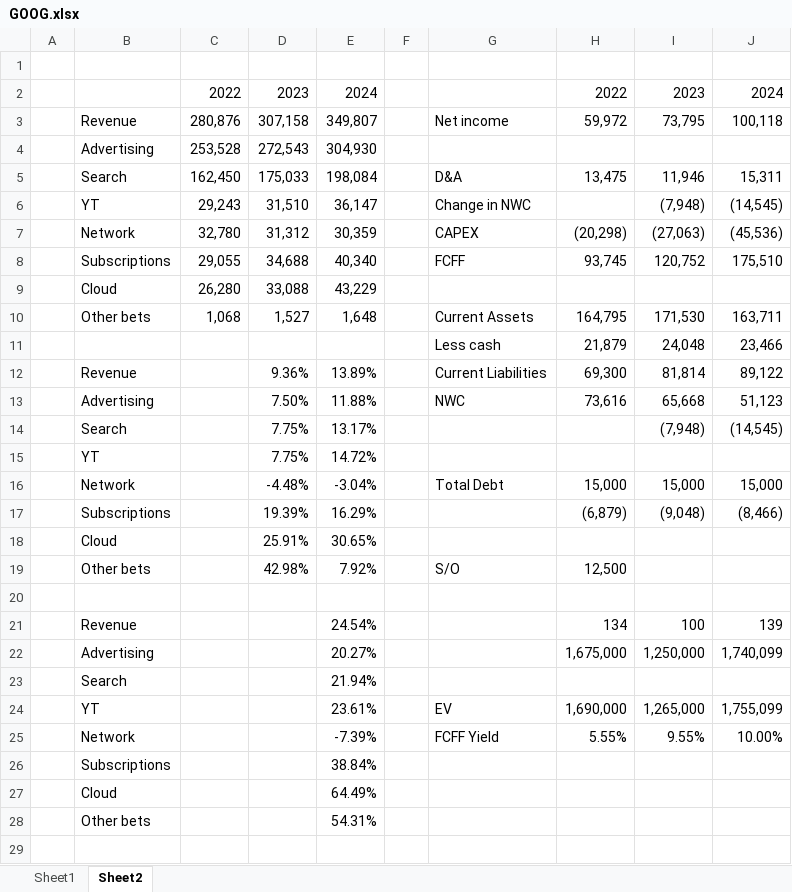
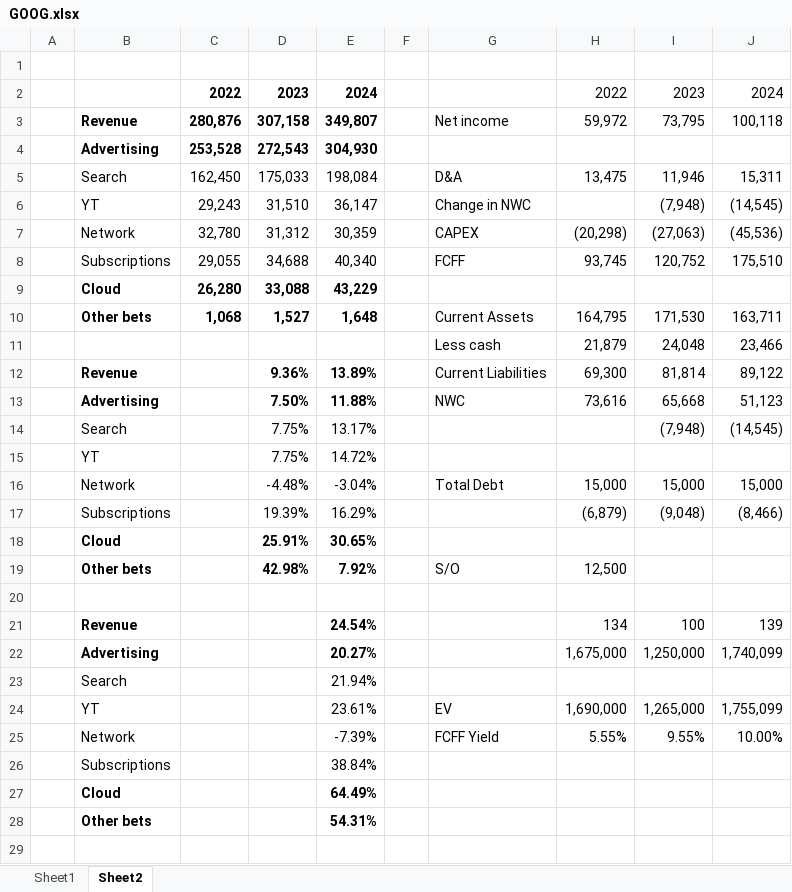
Before and after one commit to bingbongdotcom/modelz, an Excel workbook: Model/GOOG.xlsx, sheet Sheet2, drawn as a sheet; only a part is shown; values as stored, in another font and other column widths than the file's, no borders; charts and pictures not drawn; the diff covers the shown part only; the diff names each change by its address in the sheet, - before the commit and + after, or states it on an @@ line.

Commit message:
Update GOOG.xlsx

```diff
--- a/Model/GOOG.xlsx (sheet Sheet2)
+++ b/Model/GOOG.xlsx (sheet Sheet2)
-C2:E2 bold: off
+C2:E2 bold: on
-B3:E4 bold: off
+B3:E4 bold: on
-B9:E10 bold: off
+B9:E10 bold: on
-B12:B13 bold: off
+B12:B13 bold: on
-D12:E13 bold: off
+D12:E13 bold: on
-B18:B19 bold: off
+B18:B19 bold: on
-D18:E19 bold: off
+D18:E19 bold: on
-B21:B22 bold: off
+B21:B22 bold: on
-E21:E22 bold: off
+E21:E22 bold: on
-B27:B28 bold: off
+B27:B28 bold: on
-E27:E28 bold: off
+E27:E28 bold: on
```
Also changed, not shown: cell formats elsewhere in this sheet, charts or pictures.
